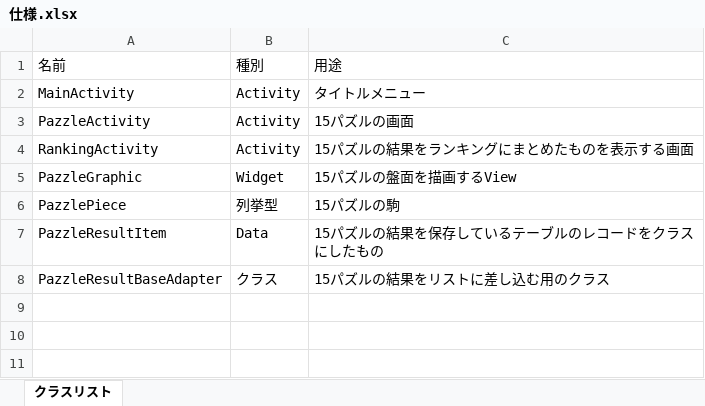
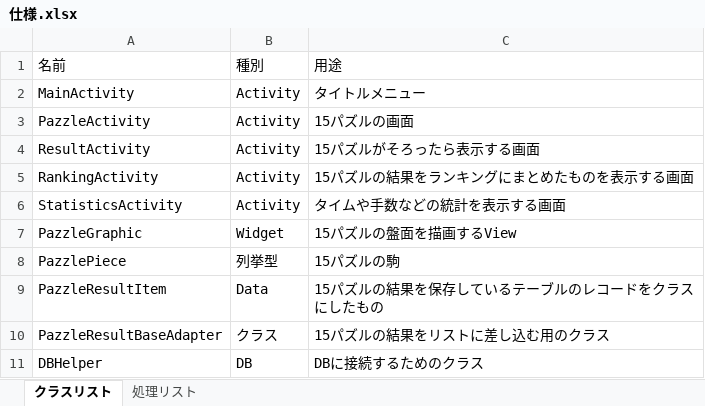
Before and after one commit to masanori-komehana/puzzle_project, an Excel workbook: Ace/Document/仕様.xlsx, sheet クラスリスト, drawn as a sheet; values as stored, in another font and other column widths than the file's, no borders; the diff names each change by its address in the sheet, - before the commit and + after, or states it on an @@ line.

Commit message:
Update 仕様.xlsx

```diff
--- a/Ace/Document/仕様.xlsx (sheet クラスリスト)
+++ b/Ace/Document/仕様.xlsx (sheet クラスリスト)
+sheet tab: 処理リスト
+row 4: ResultActivity | Activity | 15パズルがそろったら表示する画面
+row 6: StatisticsActivity | Activity | タイムや手数などの統計を表示する画面
+row 11: DBHelper | DB | DBに接続するためのクラス
```
Also changed, not shown: charts or pictures.
